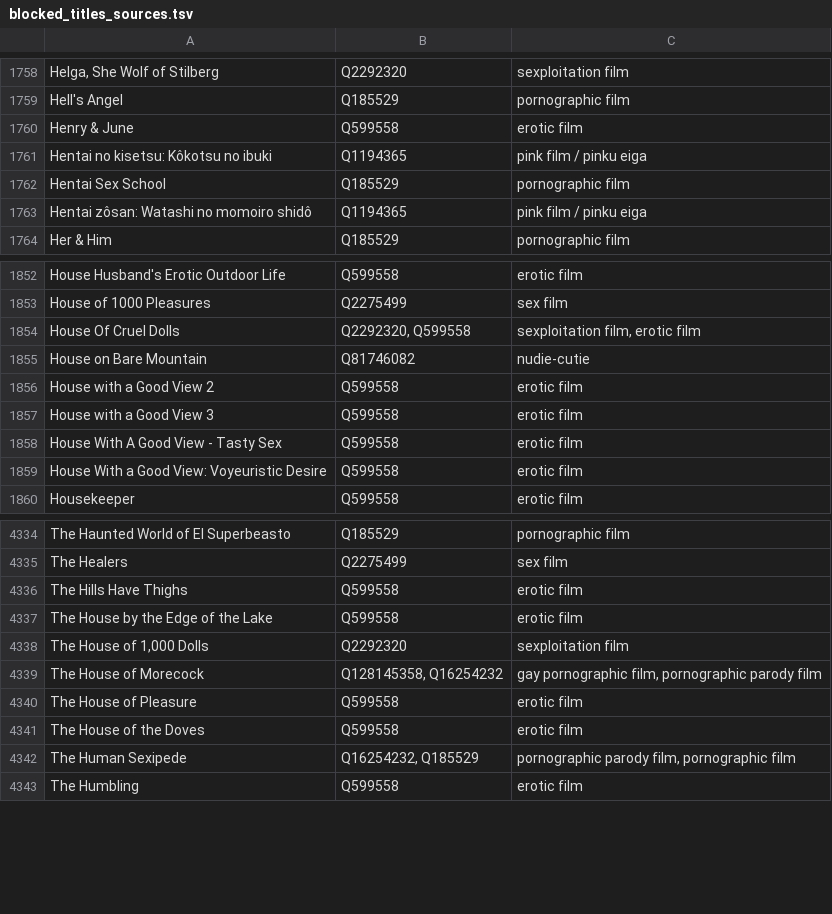
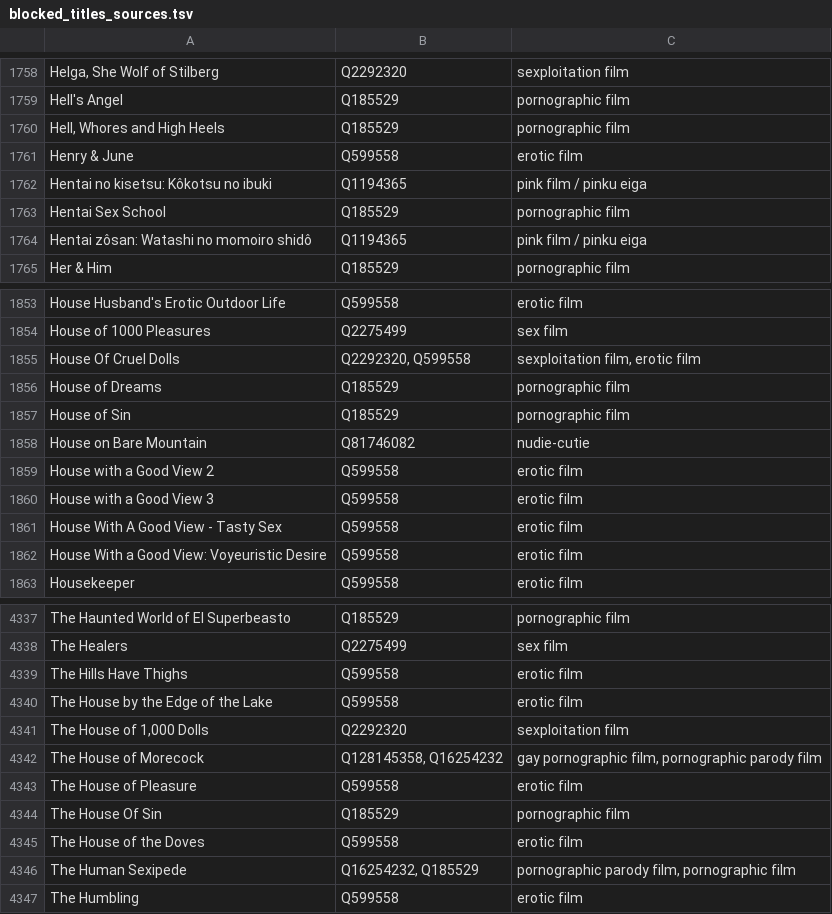
Before and after one commit to italesawy-droid/familyblocker-lists, a TSV file: blocked_titles_sources.tsv, drawn as a sheet; only a part is shown, gaps mark what is left out; the diff names each change by its address in the sheet, - before the commit and + after, or states it on an @@ line.

```diff
--- a/blocked_titles_sources.tsv
+++ b/blocked_titles_sources.tsv
+row 1760: Hell, Whores and High Heels | Q185529 | pornographic film
+row 1856: House of Dreams | Q185529 | pornographic film
+row 1857: House of Sin | Q185529 | pornographic film
+row 4344: The House Of Sin | Q185529 | pornographic film
```
Also changed, not shown: 4 other files.
